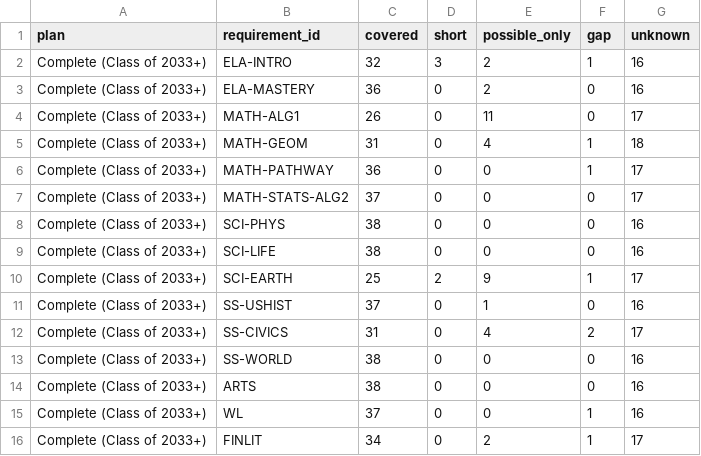
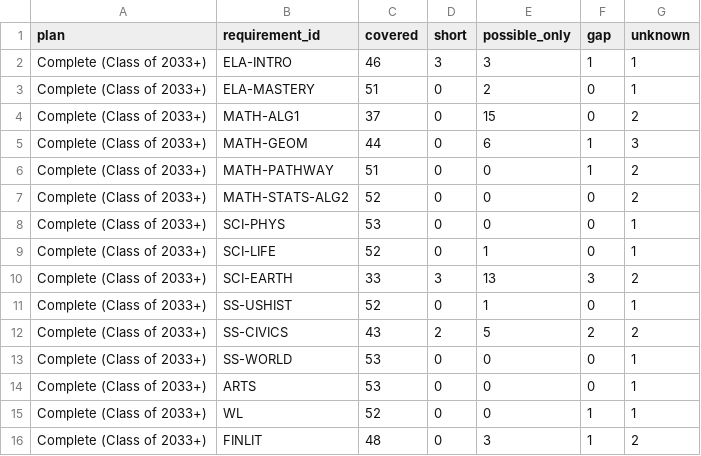
Before and after one commit to jblumberg/vt-course-catalogs, a CSV file: phase4/gap_summary.csv, drawn as a sheet; only a part is shown; the diff covers the shown part only.

```diff
--- a/phase4/gap_summary.csv
+++ b/phase4/gap_summary.csv
@@ -1,16 +1,16 @@
 plan,requirement_id,covered,short,possible_only,gap,unknown
-Complete (Class of 2033+),ELA-INTRO,32,3,2,1,16
-Complete (Class of 2033+),ELA-MASTERY,36,0,2,0,16
-Complete (Class of 2033+),MATH-ALG1,26,0,11,0,17
-Complete (Class of 2033+),MATH-GEOM,31,0,4,1,18
-Complete (Class of 2033+),MATH-PATHWAY,36,0,0,1,17
-Complete (Class of 2033+),MATH-STATS-ALG2,37,0,0,0,17
-Complete (Class of 2033+),SCI-PHYS,38,0,0,0,16
-Complete (Class of 2033+),SCI-LIFE,38,0,0,0,16
-Complete (Class of 2033+),SCI-EARTH,25,2,9,1,17
-Complete (Class of 2033+),SS-USHIST,37,0,1,0,16
-Complete (Class of 2033+),SS-CIVICS,31,0,4,2,17
-Complete (Class of 2033+),SS-WORLD,38,0,0,0,16
-Complete (Class of 2033+),ARTS,38,0,0,0,16
-Complete (Class of 2033+),WL,37,0,0,1,16
-Complete (Class of 2033+),FINLIT,34,0,2,1,17
+Complete (Class of 2033+),ELA-INTRO,46,3,3,1,1
+Complete (Class of 2033+),ELA-MASTERY,51,0,2,0,1
+Complete (Class of 2033+),MATH-ALG1,37,0,15,0,2
+Complete (Class of 2033+),MATH-GEOM,44,0,6,1,3
+Complete (Class of 2033+),MATH-PATHWAY,51,0,0,1,2
+Complete (Class of 2033+),MATH-STATS-ALG2,52,0,0,0,2
+Complete (Class of 2033+),SCI-PHYS,53,0,0,0,1
+Complete (Class of 2033+),SCI-LIFE,52,0,1,0,1
+Complete (Class of 2033+),SCI-EARTH,33,3,13,3,2
+Complete (Class of 2033+),SS-USHIST,52,0,1,0,1
+Complete (Class of 2033+),SS-CIVICS,43,2,5,2,2
+Complete (Class of 2033+),SS-WORLD,53,0,0,0,1
+Complete (Class of 2033+),ARTS,53,0,0,0,1
+Complete (Class of 2033+),WL,52,0,0,1,1
+Complete (Class of 2033+),FINLIT,48,0,3,1,2
```
Also changed, not shown: 1 added row, 1 removed row and 41 edited cells elsewhere in this file, 3 other files.
